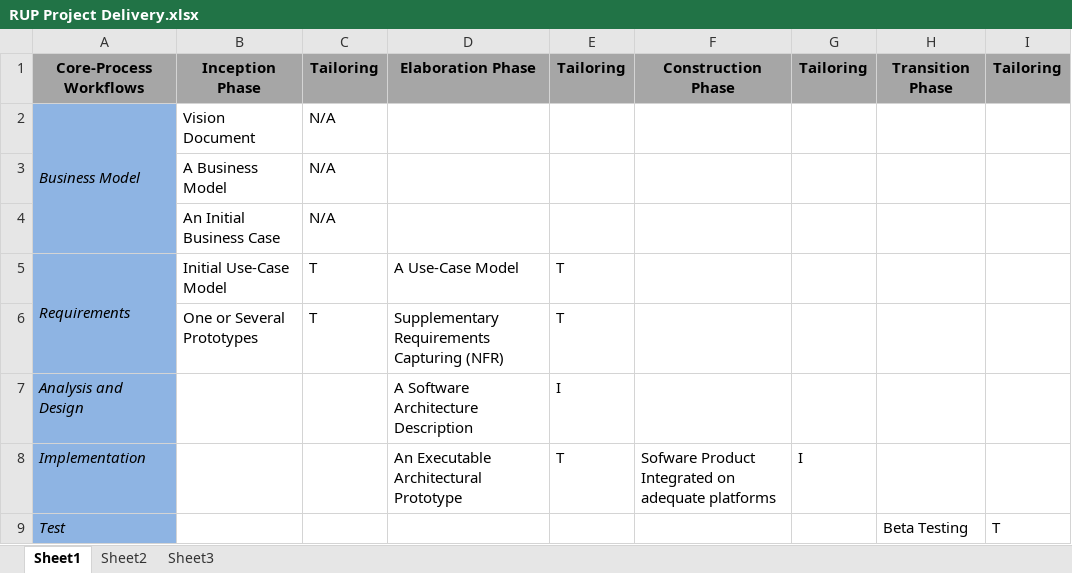
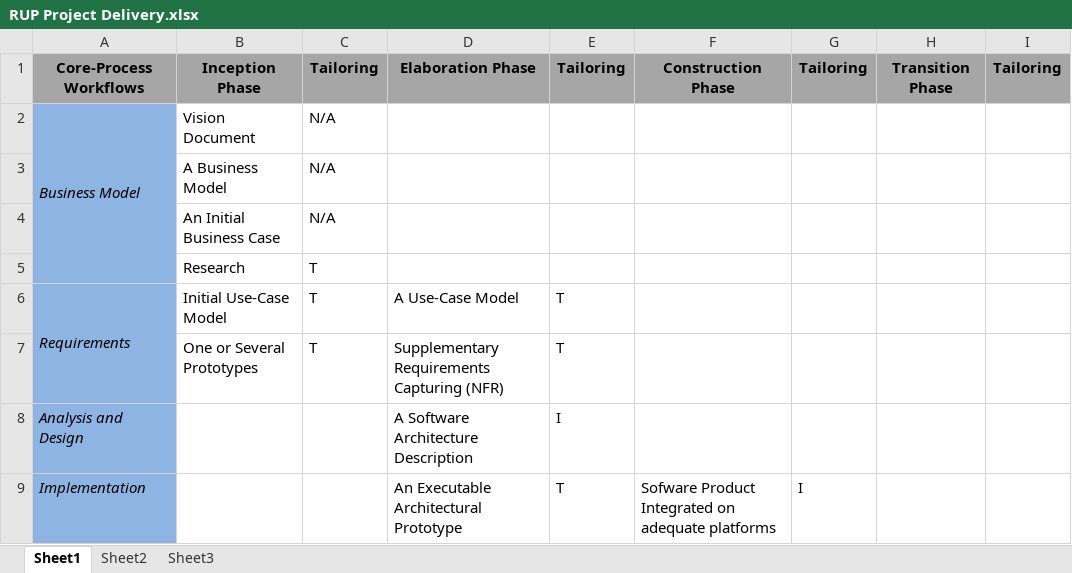
Before and after one commit to garethstephenson/ELEN7046_Group2_2016, an Excel workbook: documentation/Timesheets/RUP Project Delivery.xlsx, sheet Sheet1, drawn as a sheet; only a part is shown; the shorter side is filled out with more unchanged rows; values as stored, in another font and other column widths than the file's, no borders; the diff names each change by its address in the sheet, - before the commit and + after, or states it on an @@ line.

```diff
--- a/documentation/Timesheets/RUP Project Delivery.xlsx (sheet Sheet1)
+++ b/documentation/Timesheets/RUP Project Delivery.xlsx (sheet Sheet1)
+row 5:  | Research | T
```
Also changed, not shown: documentation/Timesheets/Timesheet Dave Cloete.xlsx, 5 other files.
